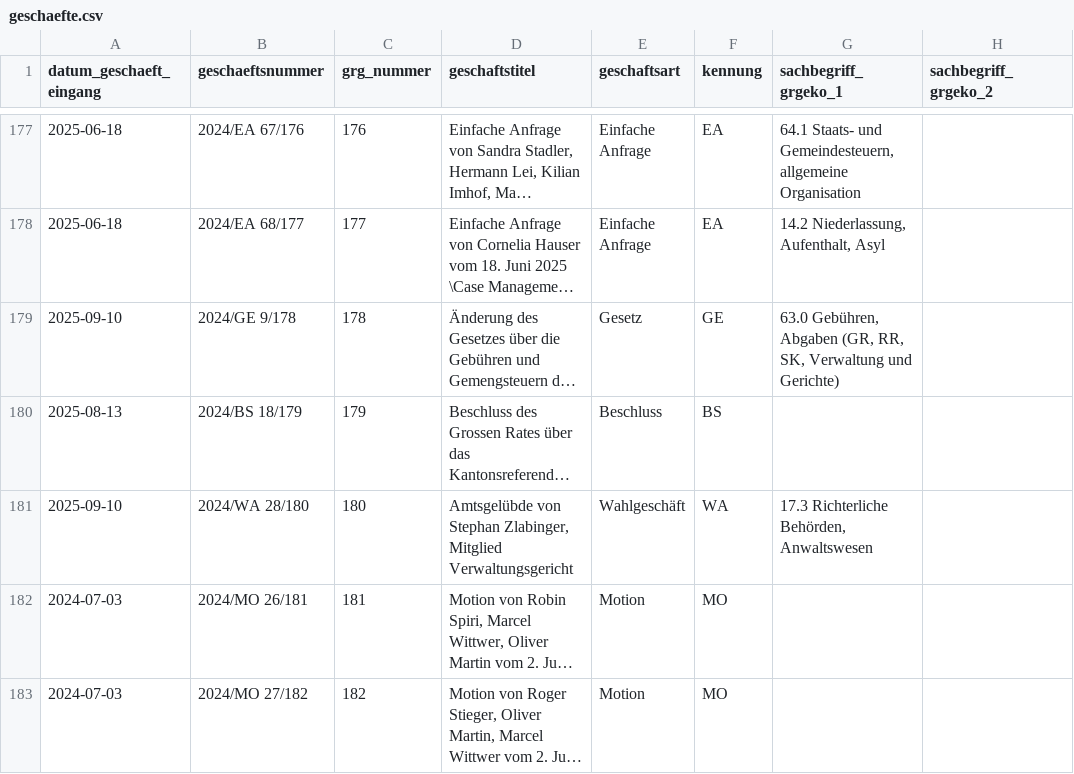
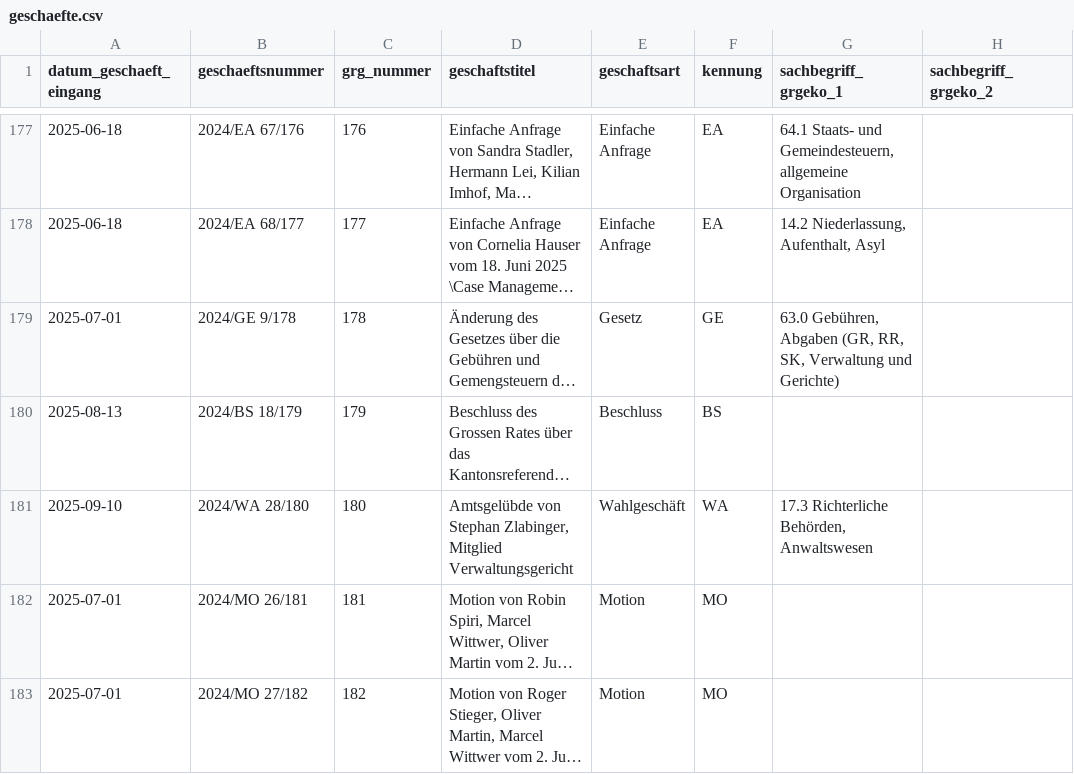
Before and after one commit to ogdtg/vorstossdaten_scrape, a CSV file: geschaefte.csv, drawn as a sheet; only a part is shown, gaps mark what is left out; long unchanged cells end in …; the diff covers the shown part only; the diff names each change by its address in the sheet, - before the commit and + after, or states it on an @@ line.

```diff
--- a/geschaefte.csv
+++ b/geschaefte.csv
-A179 (datum_geschaeft_eingang): 2025-09-10
+A179 (datum_geschaeft_eingang): 2025-07-01
-A182:A183 (datum_geschaeft_eingang): 2024-07-03
+A182:A183 (datum_geschaeft_eingang): 2025-07-01
```
Also changed, not shown: 6 added rows and 22 edited cells elsewhere in this file, dokumente.csv, 2 other files.
